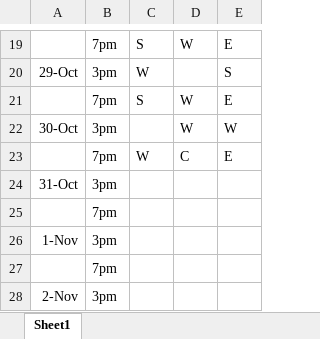
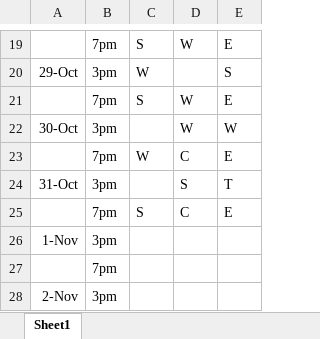
Before and after one commit to KaiTran1903/dear-data-100, an Excel workbook: data/data.xlsx, sheet Sheet1, drawn as a sheet; only a part is shown, gaps mark what is left out; values as stored, in another font and other column widths than the file's, no borders; removed rows and columns are numbered as before the commit, all else as after; the diff names each change by its address in the sheet, - before the commit and + after, or states it on an @@ line.

Commit message:
add data commit

```diff
--- a/data/data.xlsx (sheet Sheet1)
+++ b/data/data.xlsx (sheet Sheet1)
-D24: (empty)
+D24: S
-E24: (empty)
+E24: T
-row 25:  | 7pm
+row 25:  | 7pm | S | C | E
```
Also changed, not shown: 1 other file.
